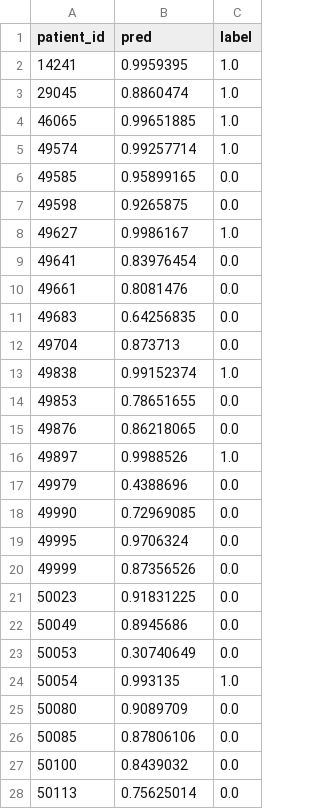
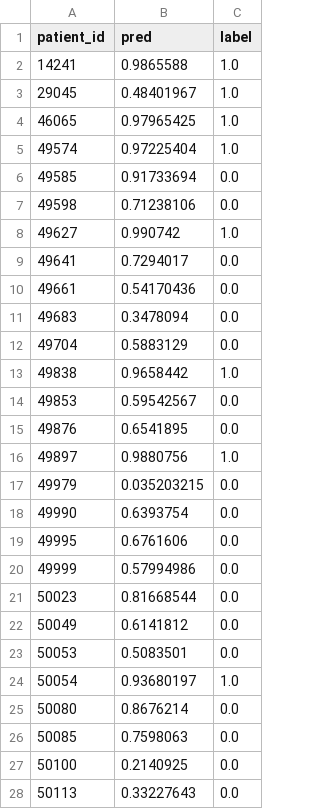
Before and after one commit to jhu-iyinoluwamt/ML-HA-Final-Project, a CSV file: model1_test_predictions.csv, drawn as a sheet; only a part is shown; the diff covers the shown part only.

```diff
--- a/model1_test_predictions.csv
+++ b/model1_test_predictions.csv
@@ -1,28 +1,28 @@
 patient_id,pred,label
-14241,0.9959395,1.0
-29045,0.8860474,1.0
-46065,0.99651885,1.0
-49574,0.99257714,1.0
-49585,0.95899165,0.0
-49598,0.9265875,0.0
-49627,0.9986167,1.0
-49641,0.83976454,0.0
-49661,0.8081476,0.0
-49683,0.64256835,0.0
-49704,0.873713,0.0
-49838,0.99152374,1.0
-49853,0.78651655,0.0
-49876,0.86218065,0.0
-49897,0.9988526,1.0
-49979,0.4388696,0.0
-49990,0.72969085,0.0
-49995,0.9706324,0.0
-49999,0.87356526,0.0
-50023,0.91831225,0.0
-50049,0.8945686,0.0
-50053,0.30740649,0.0
-50054,0.993135,1.0
-50080,0.9089709,0.0
-50085,0.87806106,0.0
-50100,0.8439032,0.0
-50113,0.75625014,0.0
+14241,0.9865588,1.0
+29045,0.48401967,1.0
+46065,0.97965425,1.0
+49574,0.97225404,1.0
+49585,0.91733694,0.0
+49598,0.71238106,0.0
+49627,0.990742,1.0
+49641,0.7294017,0.0
+49661,0.54170436,0.0
+49683,0.3478094,0.0
+49704,0.5883129,0.0
+49838,0.9658442,1.0
+49853,0.59542567,0.0
+49876,0.6541895,0.0
+49897,0.9880756,1.0
+49979,0.035203215,0.0
+49990,0.6393754,0.0
+49995,0.6761606,0.0
+49999,0.57994986,0.0
+50023,0.81668544,0.0
+50049,0.6141812,0.0
+50053,0.5083501,0.0
+50054,0.93680197,1.0
+50080,0.8676214,0.0
+50085,0.7598063,0.0
+50100,0.2140925,0.0
+50113,0.33227643,0.0
```
Also changed, not shown: 148 edited cells elsewhere in this file, 3 other files.
